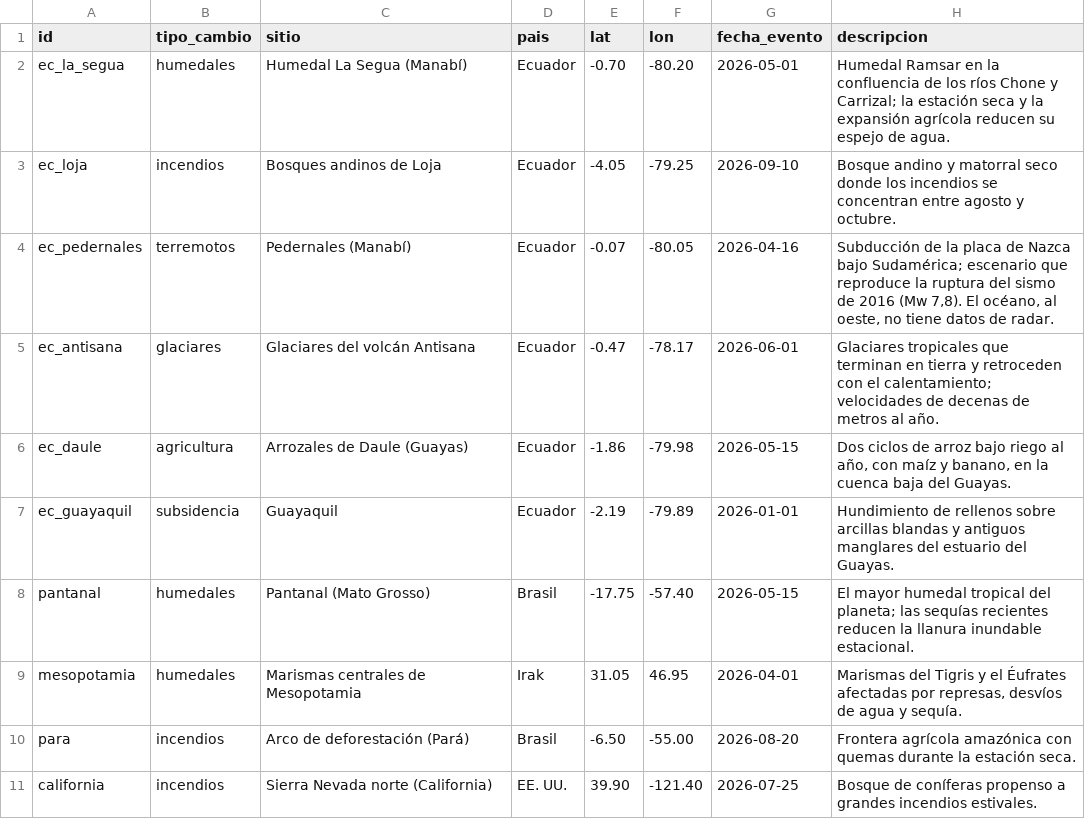
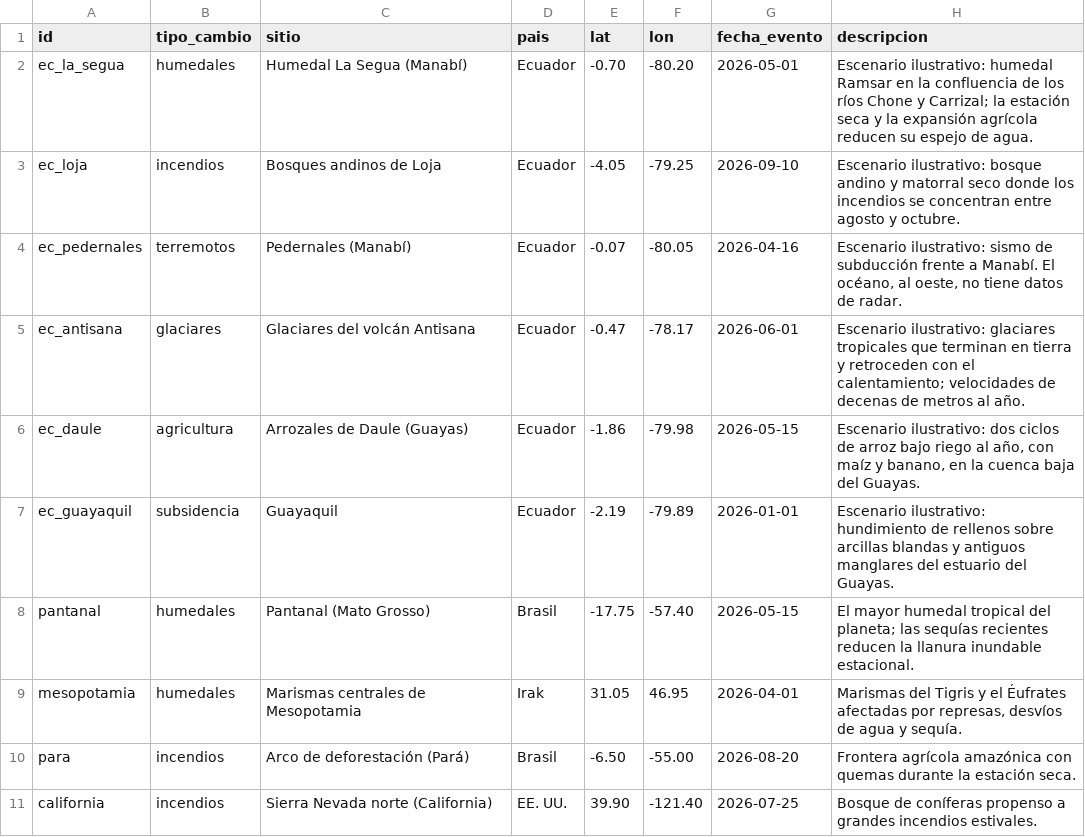
Before and after one commit to jmnss/PACHA, a CSV file: data/nisar_sample.csv, drawn as a sheet; only a part is shown.

```diff
--- a/data/nisar_sample.csv
+++ b/data/nisar_sample.csv
@@ -1,8 +1,8 @@
 id,tipo_cambio,sitio,pais,lat,lon,fecha_evento,descripcion
-ec_la_segua,humedales,Humedal La Segua (Manabí),Ecuador,-0.70,-80.20,2026-05-01,"Humedal Ramsar en la confluencia de los ríos Chone y Carrizal; la estación seca y la expansión agrícola reducen su espejo de agua."
-ec_loja,incendios,Bosques andinos de Loja,Ecuador,-4.05,-79.25,2026-09-10,"Bosque andino y matorral seco donde los incendios se concentran entre agosto y octubre."
-ec_pedernales,terremotos,Pedernales (Manabí),Ecuador,-0.07,-80.05,2026-04-16,"Subducción de la placa de Nazca bajo Sudamérica; escenario que reproduce la ruptura del sismo de 2016 (Mw 7,8). El océano, al oeste, no tiene datos de radar."
-ec_antisana,glaciares,Glaciares del volcán Antisana,Ecuador,-0.47,-78.17,2026-06-01,"Glaciares tropicales que terminan en tierra y retroceden con el calentamiento; velocidades de decenas de metros al año."
-ec_daule,agricultura,Arrozales de Daule (Guayas),Ecuador,-1.86,-79.98,2026-05-15,"Dos ciclos de arroz bajo riego al año, con maíz y banano, en la cuenca baja del Guayas."
-ec_guayaquil,subsidencia,Guayaquil,Ecuador,-2.19,-79.89,2026-01-01,"Hundimiento de rellenos sobre arcillas blandas y antiguos manglares del estuario del Guayas."
+ec_la_segua,humedales,Humedal La Segua (Manabí),Ecuador,-0.70,-80.20,2026-05-01,"Escenario ilustrativo: humedal Ramsar en la confluencia de los ríos Chone y Carrizal; la estación seca y la expansión agrícola reducen su espejo de agua."
+ec_loja,incendios,Bosques andinos de Loja,Ecuador,-4.05,-79.25,2026-09-10,"Escenario ilustrativo: bosque andino y matorral seco donde los incendios se concentran entre agosto y octubre."
+ec_pedernales,terremotos,Pedernales (Manabí),Ecuador,-0.07,-80.05,2026-04-16,"Escenario ilustrativo: sismo de subducción frente a Manabí. El océano, al oeste, no tiene datos de radar."
+ec_antisana,glaciares,Glaciares del volcán Antisana,Ecuador,-0.47,-78.17,2026-06-01,"Escenario ilustrativo: glaciares tropicales que terminan en tierra y retroceden con el calentamiento; velocidades de decenas de metros al año."
+ec_daule,agricultura,Arrozales de Daule (Guayas),Ecuador,-1.86,-79.98,2026-05-15,"Escenario ilustrativo: dos ciclos de arroz bajo riego al año, con maíz y banano, en la cuenca baja del Guayas."
+ec_guayaquil,subsidencia,Guayaquil,Ecuador,-2.19,-79.89,2026-01-01,"Escenario ilustrativo: hundimiento de rellenos sobre arcillas blandas y antiguos manglares del estuario del Guayas."
 pantanal,humedales,Pantanal (Mato Grosso),Brasil,-17.75,-57.40,2026-05-15,"El mayor humedal tropical del planeta; las sequías recientes reducen la llanura inundable estacional."
```
Also changed, not shown: 4 other files.
